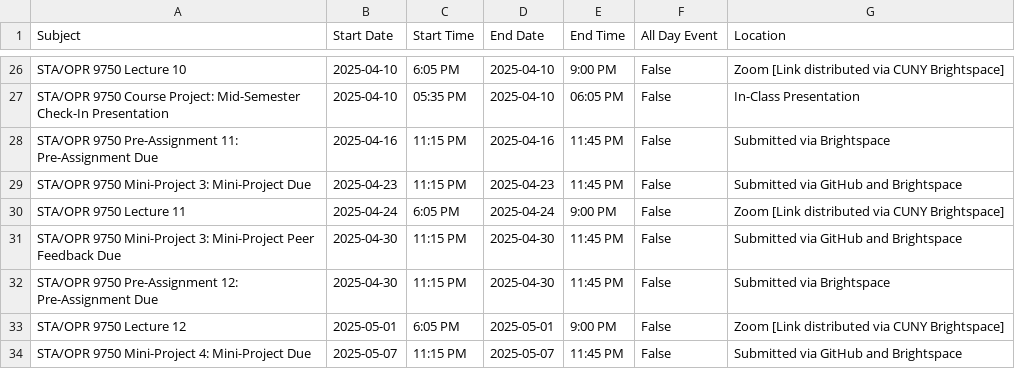
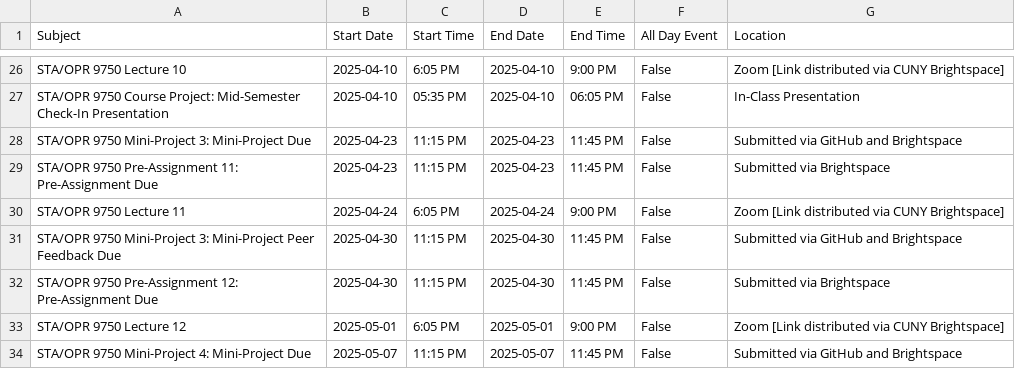
Before and after one commit to michaelweylandt/STA9750, a CSV file: docs/key_dates_students_gcal.csv, drawn as a sheet; only a part is shown, gaps mark what is left out.

```diff
--- a/docs/key_dates_students_gcal.csv
+++ b/docs/key_dates_students_gcal.csv
@@ -27,4 +27,4 @@ STA/OPR 9750 Lecture 10,2025-04-10,6:05 PM,2025-04-10,9:00 PM,False,Zoom [Link d
 STA/OPR 9750 Course Project: Mid-Semester Check-In Presentation,2025-04-10,05:35 PM,2025-04-10,06:05 PM,False,In-Class Presentation
-STA/OPR 9750 Pre-Assignment 11: Pre-Assignment Due,2025-04-16,11:15 PM,2025-04-16,11:45 PM,False,Submitted via Brightspace
 STA/OPR 9750 Mini-Project 3: Mini-Project Due,2025-04-23,11:15 PM,2025-04-23,11:45 PM,False,Submitted via GitHub and Brightspace
+STA/OPR 9750 Pre-Assignment 11: Pre-Assignment Due,2025-04-23,11:15 PM,2025-04-23,11:45 PM,False,Submitted via Brightspace
 STA/OPR 9750 Lecture 11,2025-04-24,6:05 PM,2025-04-24,9:00 PM,False,Zoom [Link distributed via CUNY Brightspace]
```
Also changed, not shown: docs/key_dates.csv, key_dates.csv, 7 other files.
